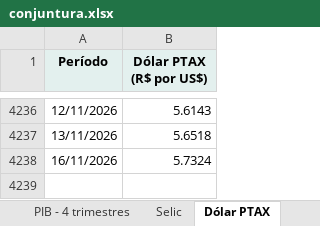
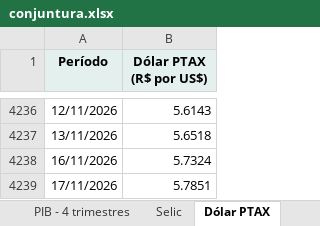
Before and after one commit to FarsulBigData/paineis, an Excel workbook: dados/conjuntura.xlsx, sheet Dólar PTAX, drawn as a sheet; only a part is shown, gaps mark what is left out; values as stored, in another font and other column widths than the file's, no borders; the diff names each change by its address in the sheet, - before the commit and + after, or states it on an @@ line.

Commit message:
Conjuntura Econômica: dados atualizados em 17/11/2026 16:55

```diff
--- a/dados/conjuntura.xlsx (sheet Dólar PTAX)
+++ b/dados/conjuntura.xlsx (sheet Dólar PTAX)
+row 4239: 17/11/2026 | 5.7851
```
Also changed, not shown: 2 other files.
